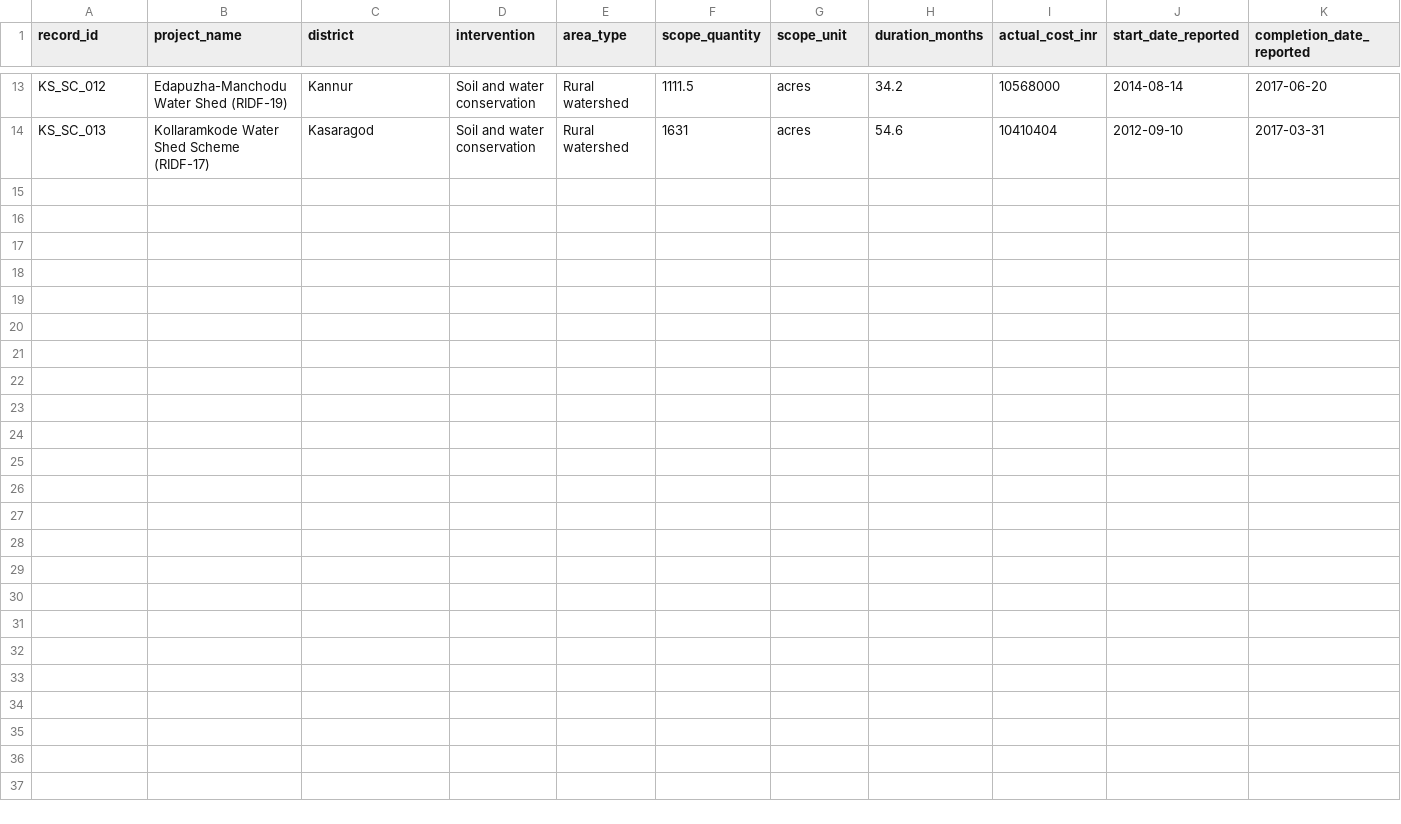
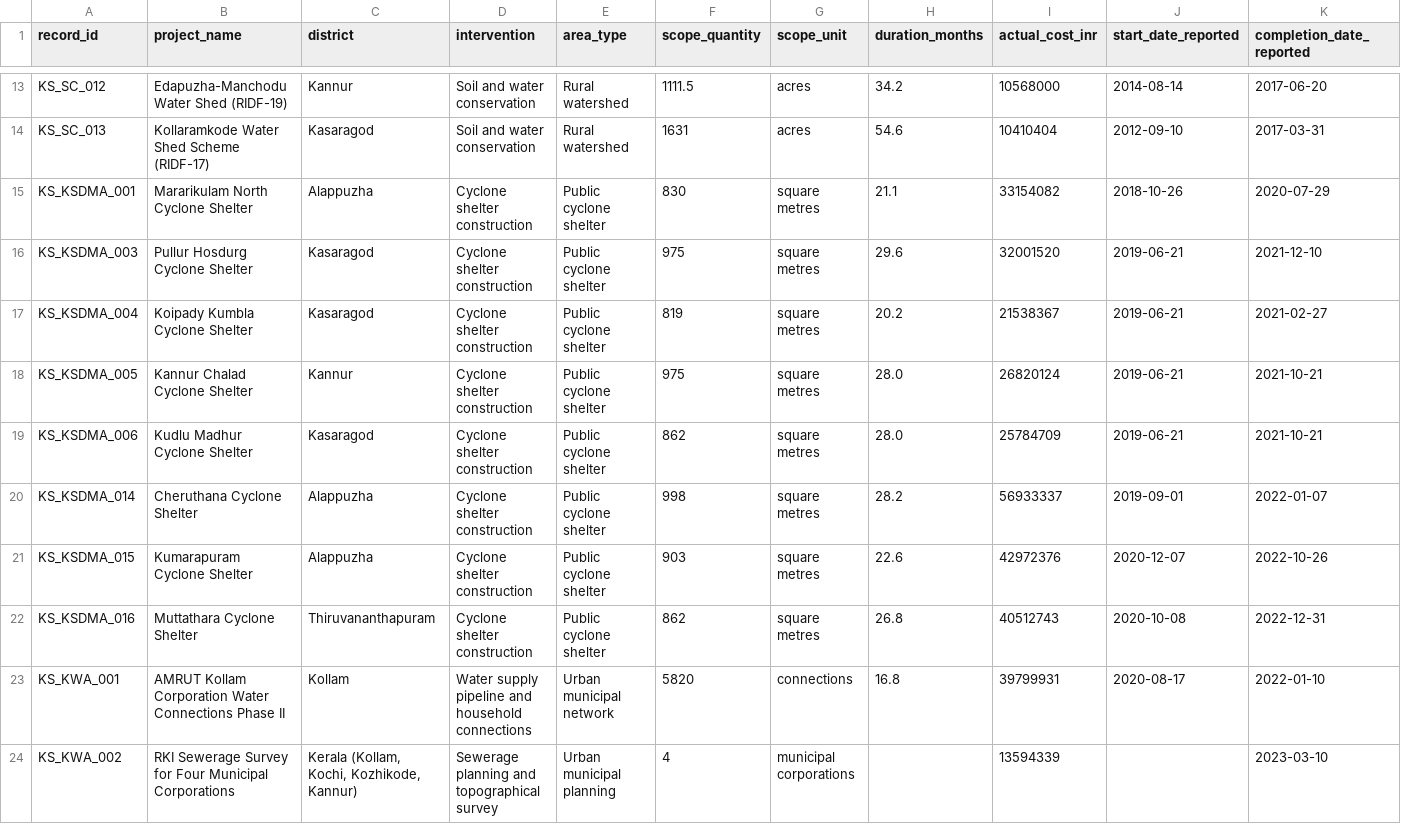
Before and after one commit to joelaugustin010/AI_RESILIENCE, a CSV file: data/reference/kerala_soil_conservation_completed_projects.csv, drawn as a sheet; only a part is shown, gaps mark what is left out; rows hold the shown columns only; the diff names each change by its address in the sheet, - before the commit and + after, or states it on an @@ line.

Commit message:
Add sourced KSDMA and KWA completed project records

```diff
--- a/data/reference/kerala_soil_conservation_completed_projects.csv
+++ b/data/reference/kerala_soil_conservation_completed_projects.csv
+row 15: KS_KSDMA_001 | Mararikulam North Cyclone Shelter | Alappuzha | Cyclone shelter construction | Public cyclone shelter | 830 | square metres | 21.1 | 33154082 | 2018-10-26 | 2020-07-29
+row 16: KS_KSDMA_003 | Pullur Hosdurg Cyclone Shelter | Kasaragod | Cyclone shelter construction | Public cyclone shelter | 975 | square metres | 29.6 | 32001520 | 2019-06-21 | 2021-12-10
+row 17: KS_KSDMA_004 | Koipady Kumbla Cyclone Shelter | Kasaragod | Cyclone shelter construction | Public cyclone shelter | 819 | square metres | 20.2 | 21538367 | 2019-06-21 | 2021-02-27
+row 18: KS_KSDMA_005 | Kannur Chalad Cyclone Shelter | Kannur | Cyclone shelter construction | Public cyclone shelter | 975 | square metres | 28.0 | 26820124 | 2019-06-21 | 2021-10-21
+row 19: KS_KSDMA_006 | Kudlu Madhur Cyclone Shelter | Kasaragod | Cyclone shelter construction | Public cyclone shelter | 862 | square metres | 28.0 | 25784709 | 2019-06-21 | 2021-10-21
+row 20: KS_KSDMA_014 | Cheruthana Cyclone Shelter | Alappuzha | Cyclone shelter construction | Public cyclone shelter | 998 | square metres | 28.2 | 56933337 | 2019-09-01 | 2022-01-07
+row 21: KS_KSDMA_015 | Kumarapuram Cyclone Shelter | Alappuzha | Cyclone shelter construction | Public cyclone shelter | 903 | square metres | 22.6 | 42972376 | 2020-12-07 | 2022-10-26
+row 22: KS_KSDMA_016 | Muttathara Cyclone Shelter | Thiruvananthapuram | Cyclone shelter construction | Public cyclone shelter | 862 | square metres | 26.8 | 40512743 | 2020-10-08 | 2022-12-31
+row 23: KS_KWA_001 | AMRUT Kollam Corporation Water Connections Phase II | Kollam | Water supply pipeline and household connections | Urban municipal network | 5820 | connections | 16.8 | 39799931 | 2020-08-17 | 2022-01-10
+row 24: KS_KWA_002 | RKI Sewerage Survey for Four Municipal Corporations | Kerala (Kollam, Kochi, Kozhikode, Kannur) | Sewerage planning and topographical survey | Urban municipal planning | 4 | municipal corporations |  | 13594339 |  | 2023-03-10
```
